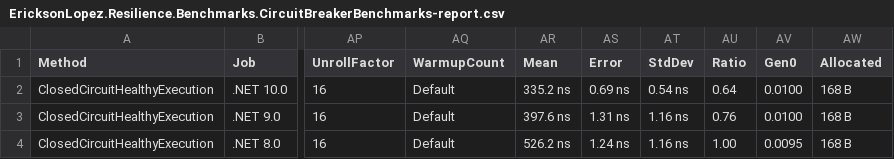
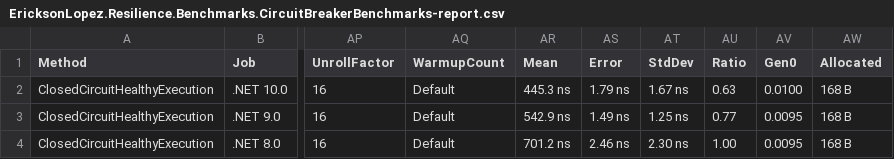
Before and after one commit to ericksonlopezf/dotnet-resilience, a CSV file: benchmarks/results/results/EricksonLopez.Resilience.Benchmarks.CircuitBreakerBenchmarks-report.csv, drawn as a sheet; only a part is shown, gaps mark what is left out; the diff names each change by its address in the sheet, - before the commit and + after, or states it on an @@ line.

```diff
--- a/benchmarks/results/results/EricksonLopez.Resilience.Benchmarks.CircuitBreakerBenchmarks-report.csv
+++ b/benchmarks/results/results/EricksonLopez.Resilience.Benchmarks.CircuitBreakerBenchmarks-report.csv
-AR2 (Mean): 335.2 ns
+AR2 (Mean): 445.3 ns
-AS2 (Error): 0.69 ns
+AS2 (Error): 1.79 ns
-AT2 (StdDev): 0.54 ns
+AT2 (StdDev): 1.67 ns
-AU2 (Ratio): 0.64
+AU2 (Ratio): 0.63
-AR3 (Mean): 397.6 ns
+AR3 (Mean): 542.9 ns
-AS3 (Error): 1.31 ns
+AS3 (Error): 1.49 ns
-AT3 (StdDev): 1.16 ns
+AT3 (StdDev): 1.25 ns
-AU3 (Ratio): 0.76
+AU3 (Ratio): 0.77
-AV3 (Gen0): 0.0100
+AV3 (Gen0): 0.0095
-AR4 (Mean): 526.2 ns
+AR4 (Mean): 701.2 ns
-AS4 (Error): 1.24 ns
+AS4 (Error): 2.46 ns
-AT4 (StdDev): 1.16 ns
+AT4 (StdDev): 2.30 ns
```
Also changed, not shown: benchmarks/results/results/EricksonLopez.Resilience.Benchmarks.RateLimiterBenchmarks-report.csv, benchmarks/results/results/EricksonLopez.Resilience.Benchmarks.ResilienceExecutionBenchmarks-report.csv, 18 other files.
